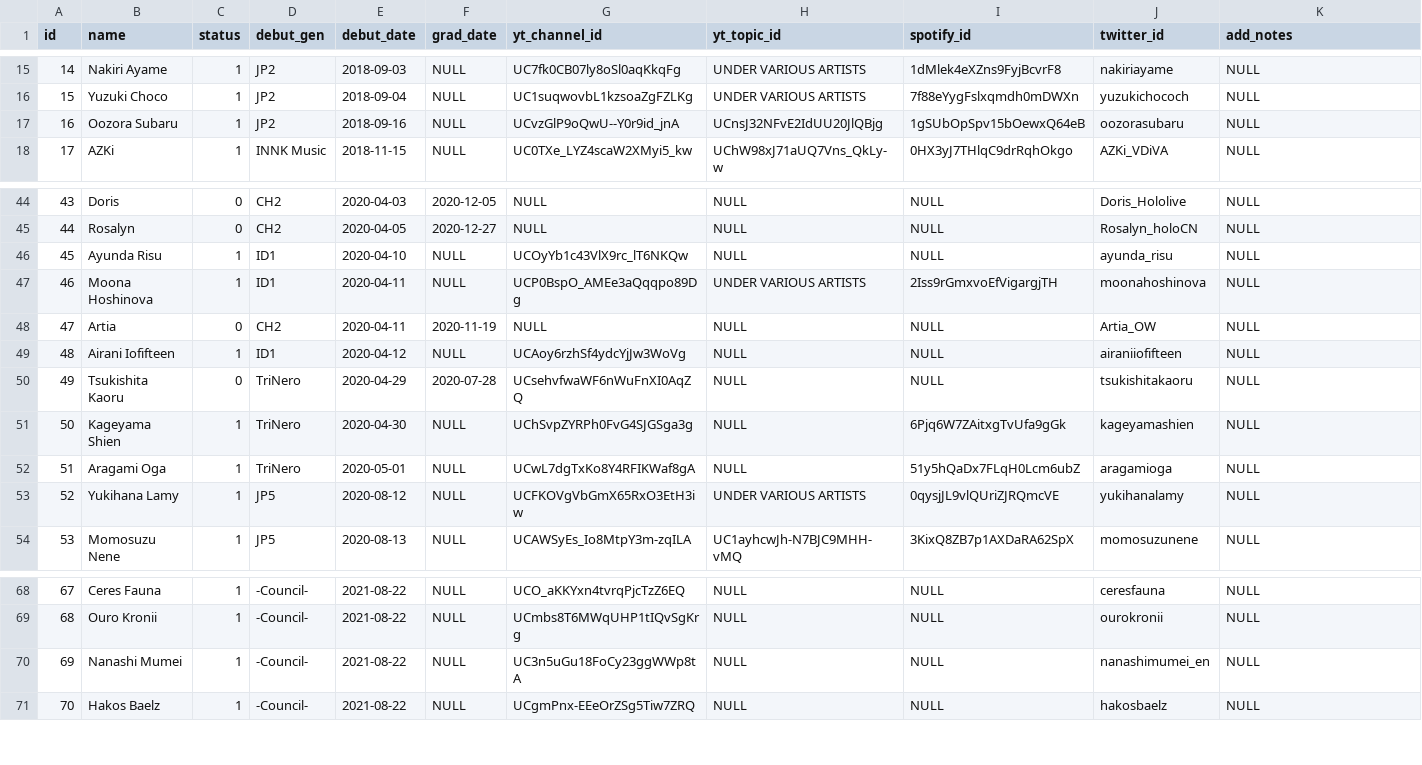
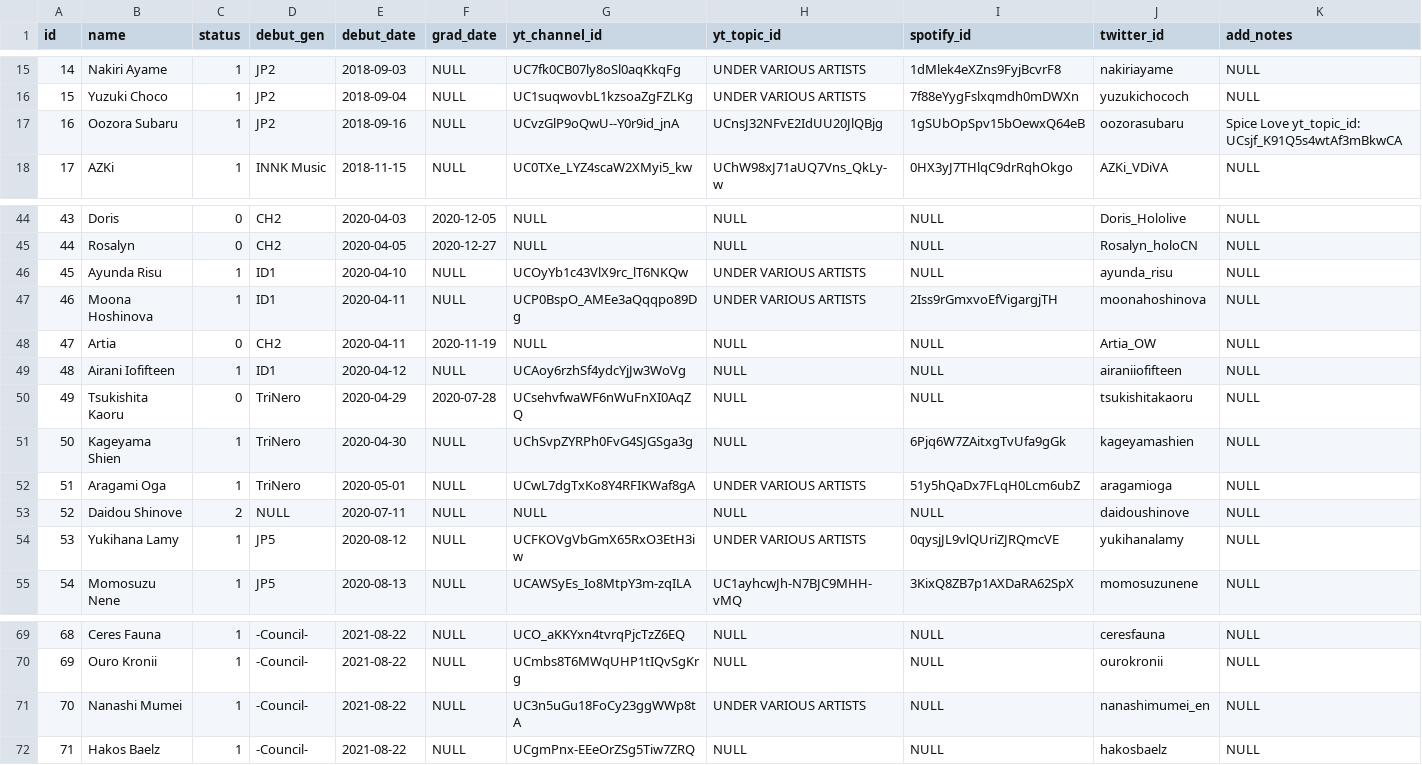
Before and after one commit to DiiSollertia/HoloDB, a CSV file: csv/MEMBERS.csv, drawn as a sheet; only a part is shown, gaps mark what is left out; addresses are those after the commit; the diff names each change by its address in the sheet, - before the commit and + after, or states it on an @@ line.

```diff
--- a/csv/MEMBERS.csv
+++ b/csv/MEMBERS.csv
-K17 (add_notes): NULL
+K17 (add_notes): Spice Love yt_topic_id: UCsjf_K91Q5s4wtAf3mBkwCA
-H46 (yt_topic_id): NULL
+H46 (yt_topic_id): UNDER VARIOUS ARTISTS
-H52 (yt_topic_id): NULL
+H52 (yt_topic_id): UNDER VARIOUS ARTISTS
+row 53: 52 | Daidou Shinove | 2 | NULL | 2020-07-11 | NULL | NULL | NULL | NULL | daidoushinove | NULL
@@ column A (id) renumbered from row 54 down @@
-H71 (yt_topic_id): NULL
+H71 (yt_topic_id): UNDER VARIOUS ARTISTS
```
Also changed, not shown: csv/ALBUMS.csv, csv/GROUPS.csv, 4 other files.
